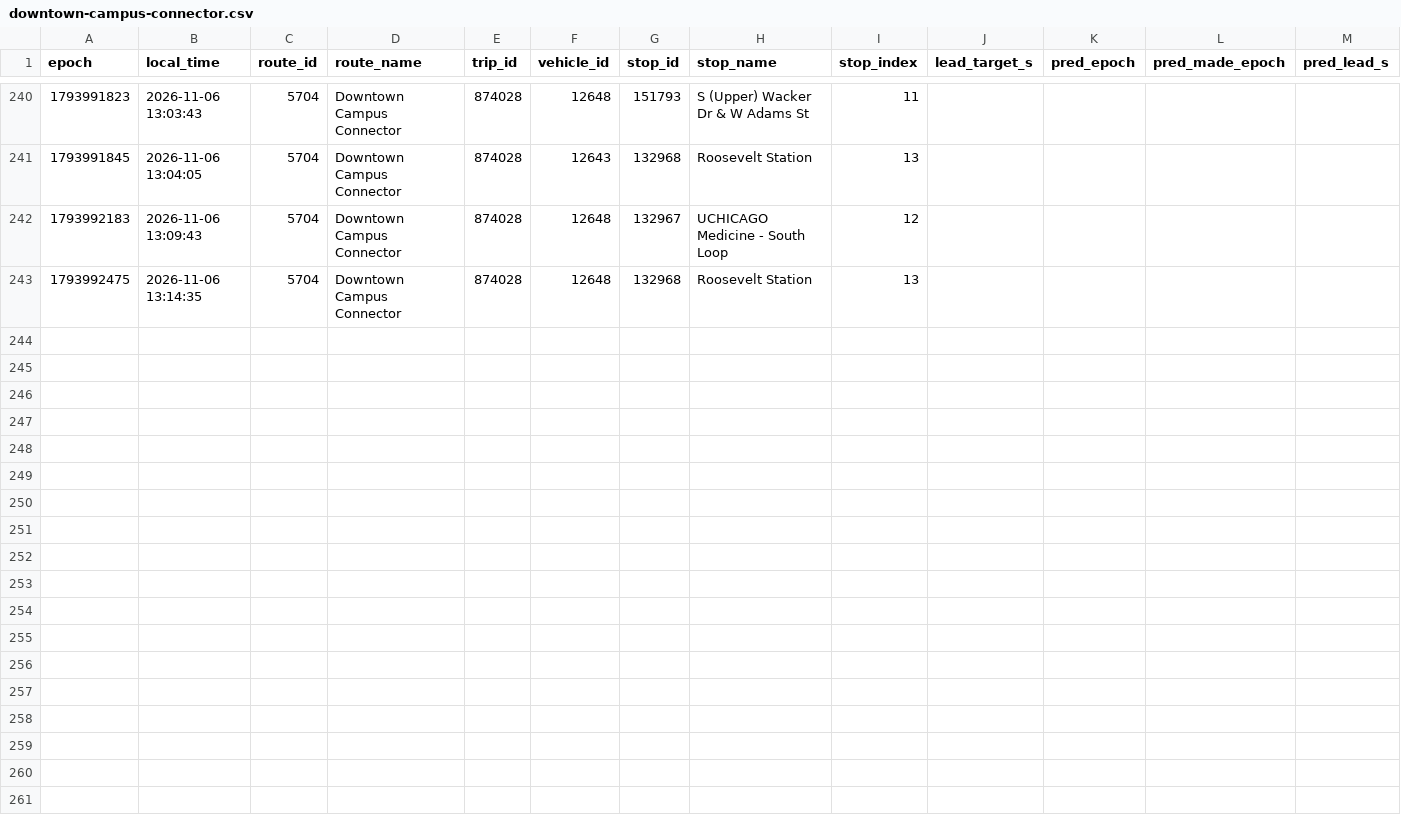
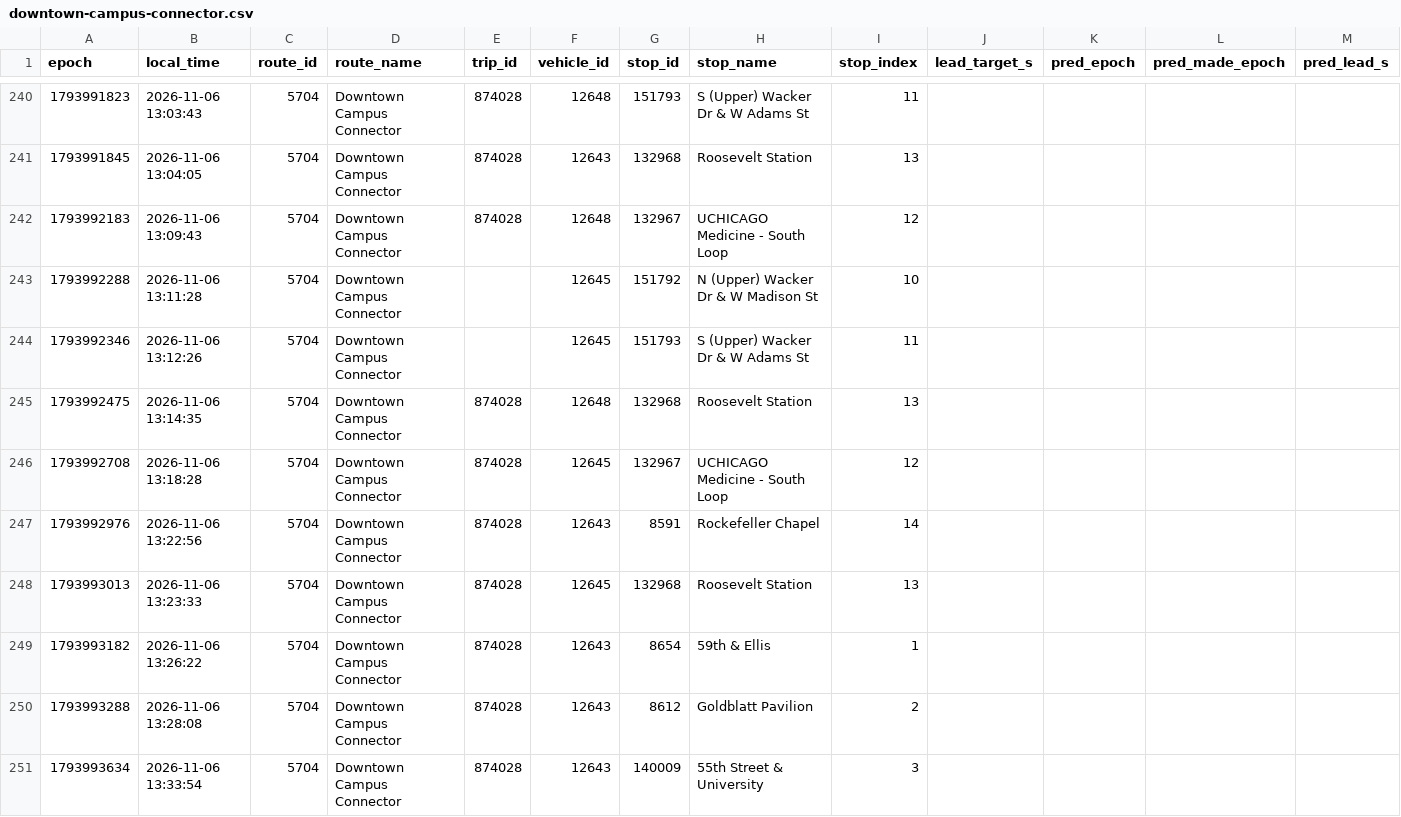
Before and after one commit to blobberus/straight-bussing-data, a CSV file: data/arrivals/2026-11-06/downtown-campus-connector.csv, drawn as a sheet; only a part is shown, gaps mark what is left out; rows hold the shown columns only; the diff covers the shown part only; the diff names each change by its address in the sheet, - before the commit and + after, or states it on an @@ line.

```diff
--- a/data/arrivals/2026-11-06/downtown-campus-connector.csv
+++ b/data/arrivals/2026-11-06/downtown-campus-connector.csv
+row 243: 1793992288 | 2026-11-06 13:11:28 | 5704 | Downtown Campus Connector |  | 12645 | 151792 | N (Upper) Wacker Dr & W Madison St | 10
+row 244: 1793992346 | 2026-11-06 13:12:26 | 5704 | Downtown Campus Connector |  | 12645 | 151793 | S (Upper) Wacker Dr & W Adams St | 11
+row 246: 1793992708 | 2026-11-06 13:18:28 | 5704 | Downtown Campus Connector | 874028 | 12645 | 132967 | UCHICAGO Medicine - South Loop | 12
+row 247: 1793992976 | 2026-11-06 13:22:56 | 5704 | Downtown Campus Connector | 874028 | 12643 | 8591 | Rockefeller Chapel | 14
+row 248: 1793993013 | 2026-11-06 13:23:33 | 5704 | Downtown Campus Connector | 874028 | 12645 | 132968 | Roosevelt Station | 13
+row 249: 1793993182 | 2026-11-06 13:26:22 | 5704 | Downtown Campus Connector | 874028 | 12643 | 8654 | 59th & Ellis | 1
+row 250: 1793993288 | 2026-11-06 13:28:08 | 5704 | Downtown Campus Connector | 874028 | 12643 | 8612 | Goldblatt Pavilion | 2
+row 251: 1793993634 | 2026-11-06 13:33:54 | 5704 | Downtown Campus Connector | 874028 | 12643 | 140009 | 55th Street & University | 3
```
Also changed, not shown: 9 added rows elsewhere in this file, data/arrivals/2026-11-06/53rd-street-express.csv, data/arrivals/2026-11-06/apostolic-drexel.csv, 5 other files.
